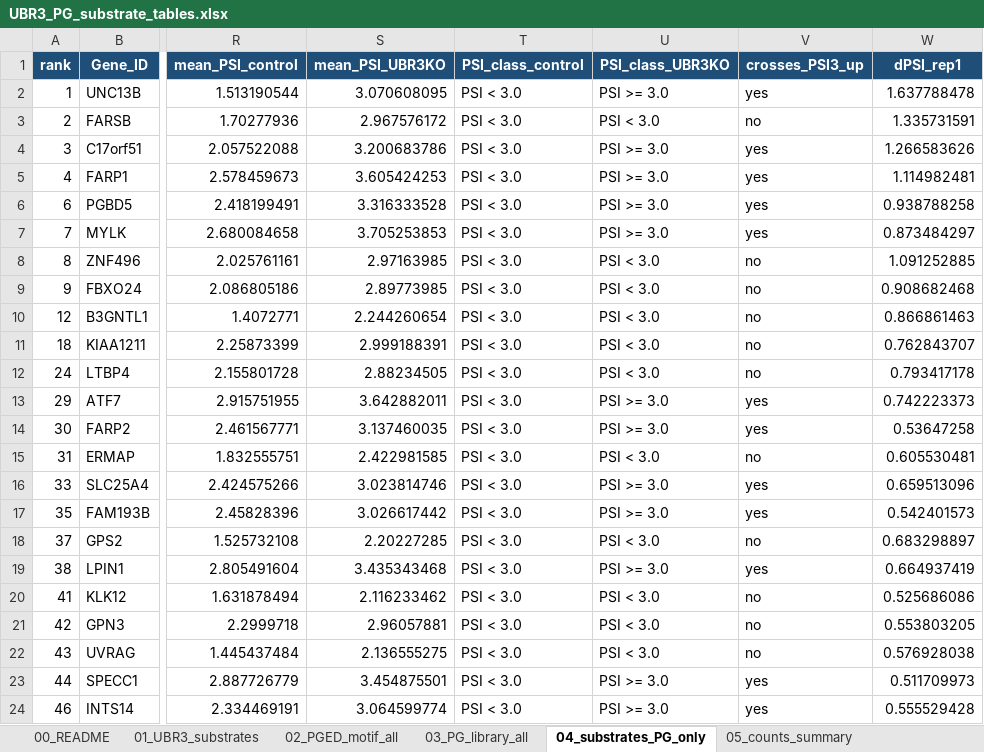
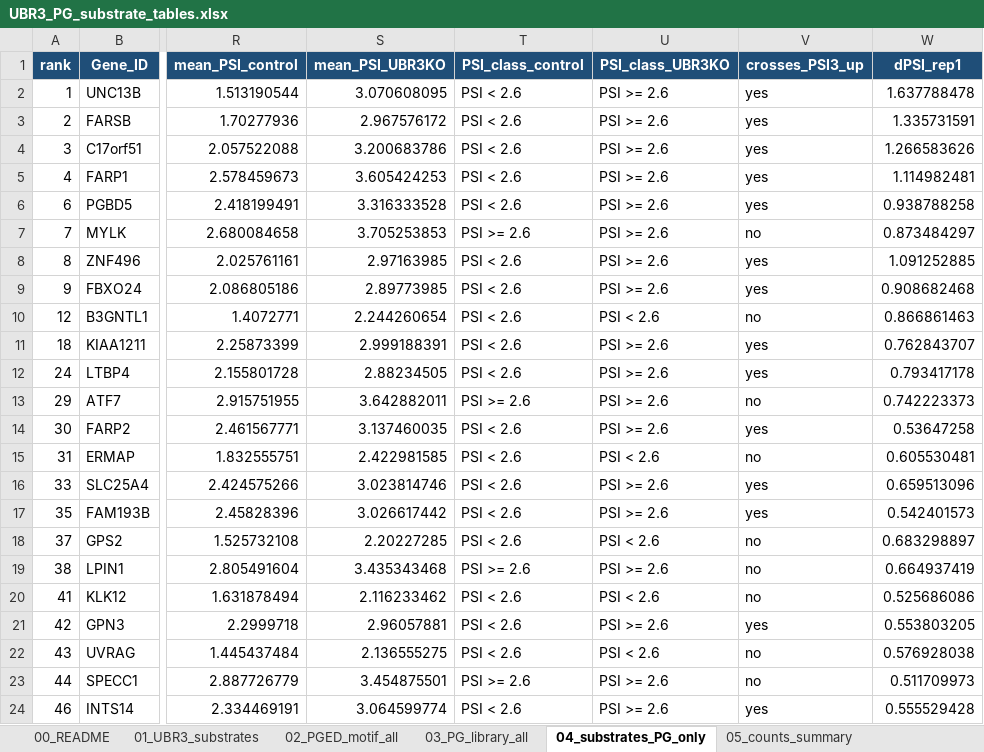
Before and after one commit to idobleicher/dianaMega, an Excel workbook: ubr3_PG_reviewer/UBR3_PG_substrate_tables.xlsx, sheet 04_substrates_PG_only, drawn as a sheet; only a part is shown, gaps mark what is left out; values as stored, in another font and other column widths than the file's, no borders; conditional formats not drawn; the diff covers the shown part only; the diff names each change by its address in the sheet, - before the commit and + after, or states it on an @@ line.

```diff
--- a/ubr3_PG_reviewer/UBR3_PG_substrate_tables.xlsx (sheet 04_substrates_PG_only)
+++ b/ubr3_PG_reviewer/UBR3_PG_substrate_tables.xlsx (sheet 04_substrates_PG_only)
-T2:T6 (PSI_class_control): PSI < 3.0
+T2:T6 (PSI_class_control): PSI < 2.6
-U2 (PSI_class_UBR3KO): PSI >= 3.0
+U2 (PSI_class_UBR3KO): PSI >= 2.6
-U3 (PSI_class_UBR3KO): PSI < 3.0
+U3 (PSI_class_UBR3KO): PSI >= 2.6
-V3 (crosses_PSI3_up): no
+V3 (crosses_PSI3_up): yes
-U4:U7 (PSI_class_UBR3KO): PSI >= 3.0
+U4:U7 (PSI_class_UBR3KO): PSI >= 2.6
-T7 (PSI_class_control): PSI < 3.0
+T7 (PSI_class_control): PSI >= 2.6
-V7 (crosses_PSI3_up): yes
+V7 (crosses_PSI3_up): no
-T8:T12 (PSI_class_control): PSI < 3.0
+T8:T12 (PSI_class_control): PSI < 2.6
-U8:U9 (PSI_class_UBR3KO): PSI < 3.0
+U8:U9 (PSI_class_UBR3KO): PSI >= 2.6
-V8:V9 (crosses_PSI3_up): no
+V8:V9 (crosses_PSI3_up): yes
-U10 (PSI_class_UBR3KO): PSI < 3.0
+U10 (PSI_class_UBR3KO): PSI < 2.6
-U11:U12 (PSI_class_UBR3KO): PSI < 3.0
+U11:U12 (PSI_class_UBR3KO): PSI >= 2.6
-V11:V12 (crosses_PSI3_up): no
+V11:V12 (crosses_PSI3_up): yes
-T13 (PSI_class_control): PSI < 3.0
+T13 (PSI_class_control): PSI >= 2.6
-U13:U14 (PSI_class_UBR3KO): PSI >= 3.0
+U13:U14 (PSI_class_UBR3KO): PSI >= 2.6
-V13 (crosses_PSI3_up): yes
+V13 (crosses_PSI3_up): no
-T14:T18 (PSI_class_control): PSI < 3.0
+T14:T18 (PSI_class_control): PSI < 2.6
-U15 (PSI_class_UBR3KO): PSI < 3.0
+U15 (PSI_class_UBR3KO): PSI < 2.6
-U16:U17 (PSI_class_UBR3KO): PSI >= 3.0
+U16:U17 (PSI_class_UBR3KO): PSI >= 2.6
-U18 (PSI_class_UBR3KO): PSI < 3.0
+U18 (PSI_class_UBR3KO): PSI < 2.6
-T19 (PSI_class_control): PSI < 3.0
+T19 (PSI_class_control): PSI >= 2.6
-U19 (PSI_class_UBR3KO): PSI >= 3.0
+U19 (PSI_class_UBR3KO): PSI >= 2.6
-V19 (crosses_PSI3_up): yes
+V19 (crosses_PSI3_up): no
-T20:T22 (PSI_class_control): PSI < 3.0
+T20:T22 (PSI_class_control): PSI < 2.6
-U20 (PSI_class_UBR3KO): PSI < 3.0
+U20 (PSI_class_UBR3KO): PSI < 2.6
-U21 (PSI_class_UBR3KO): PSI < 3.0
+U21 (PSI_class_UBR3KO): PSI >= 2.6
-V21 (crosses_PSI3_up): no
+V21 (crosses_PSI3_up): yes
-U22 (PSI_class_UBR3KO): PSI < 3.0
+U22 (PSI_class_UBR3KO): PSI < 2.6
-T23 (PSI_class_control): PSI < 3.0
+T23 (PSI_class_control): PSI >= 2.6
-U23:U24 (PSI_class_UBR3KO): PSI >= 3.0
+U23:U24 (PSI_class_UBR3KO): PSI >= 2.6
-V23 (crosses_PSI3_up): yes
+V23 (crosses_PSI3_up): no
-T24 (PSI_class_control): PSI < 3.0
+T24 (PSI_class_control): PSI < 2.6
```
Also changed, not shown: 7 edited cells elsewhere in this sheet, sheet 03_PG_library_all, sheet 02_PGED_motif_all, sheet 16_substrates_PSI_transition, sheet 01_UBR3_substrates, sheet 15_motif_x_PSI_strata, sheet 14_PSI_strata_summary, 2 more sheets, 50 other files.
